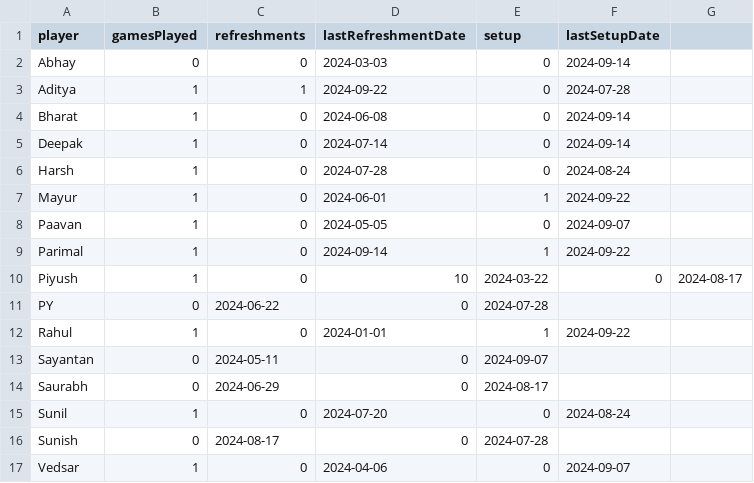
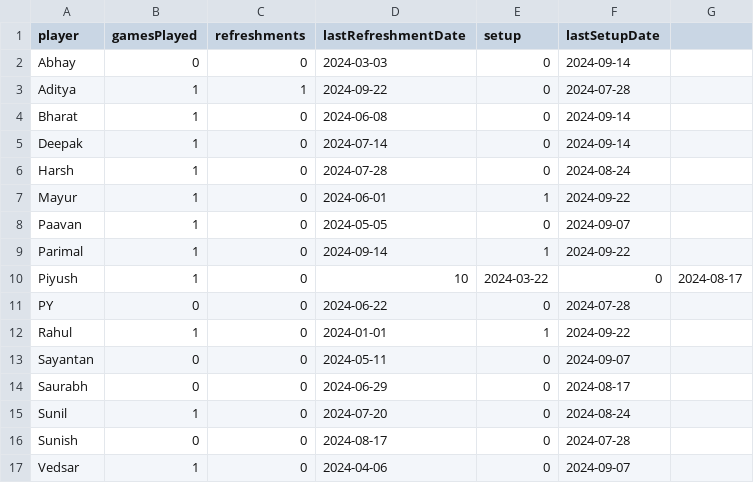
Before and after one commit to suni619/younass, a CSV file: players.csv, drawn as a sheet.

Commit message:
FIx games played for 0 games

```diff
--- a/players.csv
+++ b/players.csv
@@ -10,8 +10,8 @@ Parimal,1,0,2024-09-14,1,2024-09-22
 Piyush,1,0,10,2024-03-22,0,2024-08-17
-PY,0,2024-06-22,0,2024-07-28
+PY,0,0,2024-06-22,0,2024-07-28
 Rahul,1,0,2024-01-01,1,2024-09-22
-Sayantan,0,2024-05-11,0,2024-09-07
-Saurabh,0,2024-06-29,0,2024-08-17
+Sayantan,0,0,2024-05-11,0,2024-09-07
+Saurabh,0,0,2024-06-29,0,2024-08-17
 Sunil,1,0,2024-07-20,0,2024-08-24
-Sunish,0,2024-08-17,0,2024-07-28
+Sunish,0,0,2024-08-17,0,2024-07-28
 Vedsar,1,0,2024-04-06,0,2024-09-07
```
